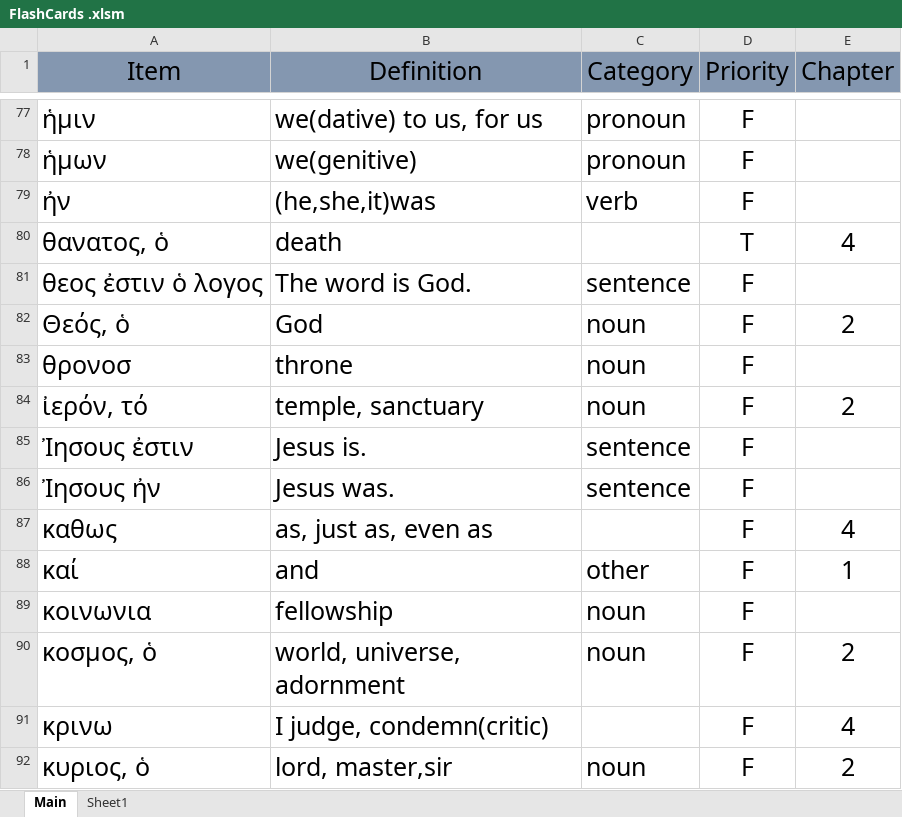
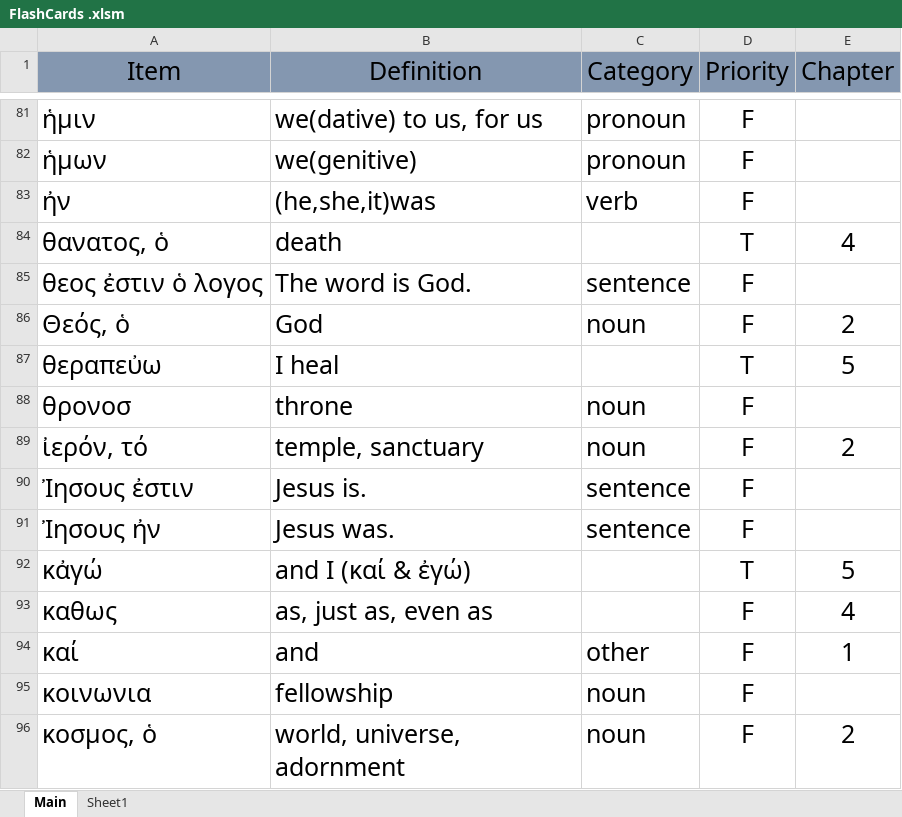
Before and after one commit to PeterSchmurr/Greek_Flashcards, an Excel workbook: FlashCards .xlsm, sheet Main, drawn as a sheet; only a part is shown, gaps mark what is left out; the shorter side is filled out with more unchanged rows; values as stored, in another font and other column widths than the file's, no borders; the diff covers the shown part only; the diff names each change by its address in the sheet, - before the commit and + after, or states it on an @@ line.

```diff
--- a/FlashCards .xlsm (sheet Main)
+++ b/FlashCards .xlsm (sheet Main)
+row 87: θεραπεὐω | I heal |  | T | 5
+row 92: κἀγώ | and I (καί & ἐγώ) |  | T | 5
```
Also changed, not shown: 12 added rows, 14 removed rows and 13 edited cells elsewhere in this sheet, 1 other file.
